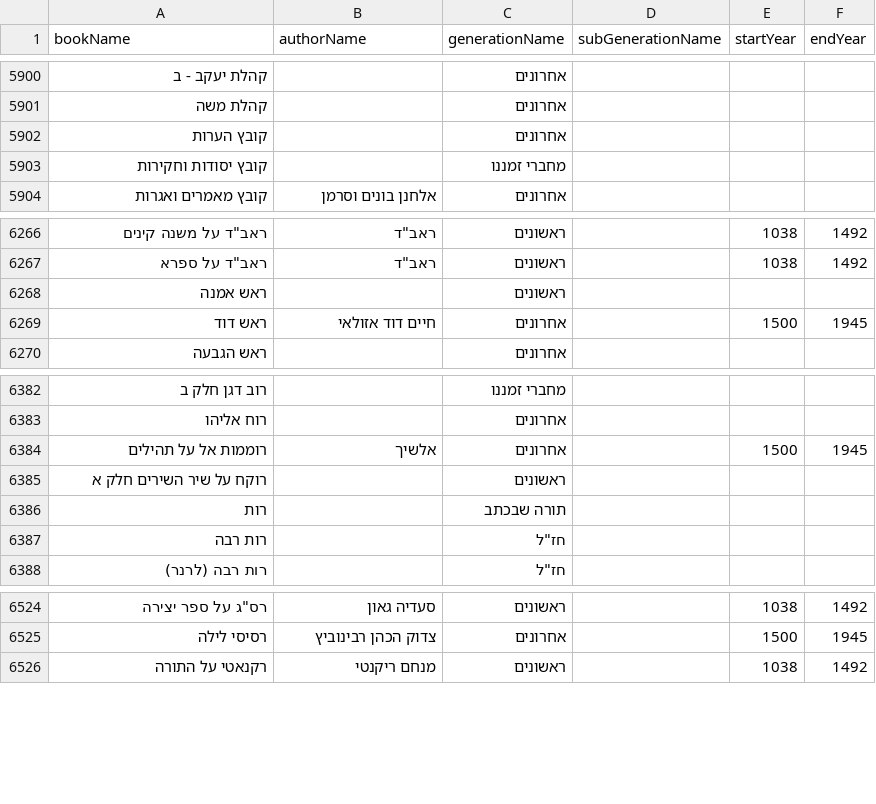
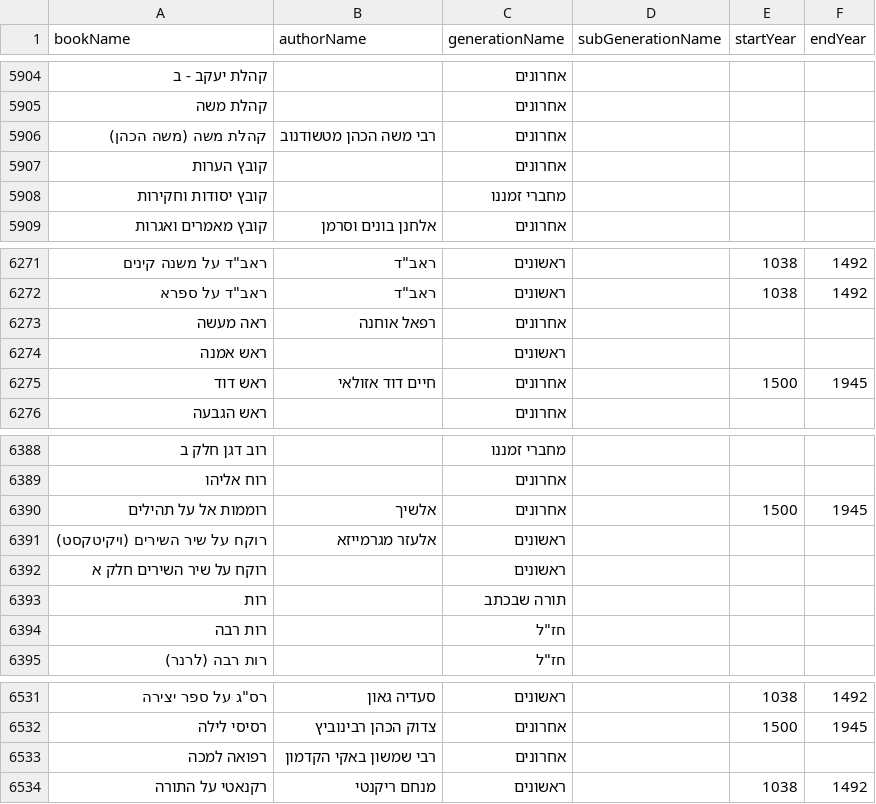
Before and after one commit to Bshlomecha/otzaria-library, a CSV file: ForDB/book_info.csv, drawn as a sheet; only a part is shown, gaps mark what is left out; the diff covers the shown part only; the diff names each change by its address in the sheet, - before the commit and + after, or states it on an @@ line.

Commit message:
ויקיטקסט: הוספת 10 ספרים מהשרשור בפורום (כולל הערות וקישורים)
ספרים חדשים, כולם משורשי wikisourceToOtzaria, עם שורת זכויות יוצרים
(CC BY-SA 3.0, בפורמט הקטן) בשורה 3:
- הקדמת המלאכת שלמה למשנה (+הערות)
- הקדמת הרמבם למסכת מנחות (+הערות)
- דרוש אור החיים (תפארת ישראל) (+הערות)
- חבור יפה מהישועה (+הערה)
- רוקח על שיר השירים (ויקיטקסט) - נוסח שלם, לצד הקובץ החלקי של דיקטה (+הערות)
- ראה מעשה
- שות חיים ביד
- קהלת משה (משה הכהן) - חלקי בוויקיטקסט (+הערות)
- רפואה למכה (+הערות)
- תולדות תנאים ואמוראים - חלקי בוויקיטקסט (+הערות)

נרשמו ב-metadata.json, ForDB/book_info.csv ו-ForDB/sefaria_metadata_changes.csv;
נוספו 8 קובצי links ועודכן manual_links_lineage.json.

```diff
--- a/ForDB/book_info.csv
+++ b/ForDB/book_info.csv
+row 5906: קהלת משה (משה הכהן) | רבי משה הכהן מטשודנוב | אחרונים
+row 6273: ראה מעשה | רפאל אוחנה | אחרונים
+row 6391: רוקח על שיר השירים (ויקיטקסט) | אלעזר מגרמייזא | ראשונים
+row 6533: רפואה למכה | רבי שמשון באקי הקדמון | אחרונים
```
Also changed, not shown: 6 added rows elsewhere in this file, 29 other files.
